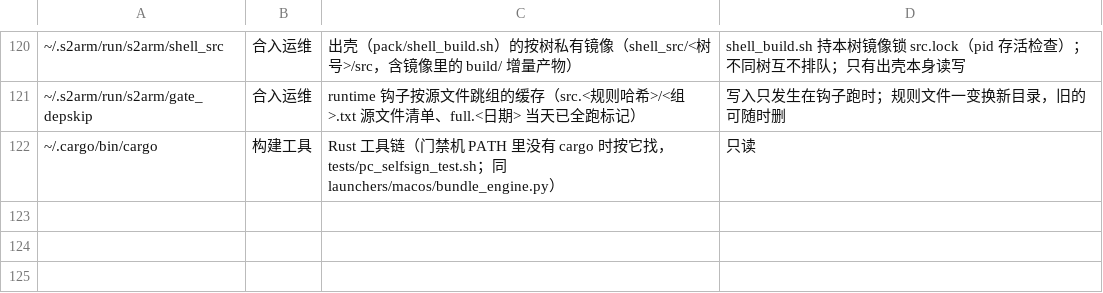
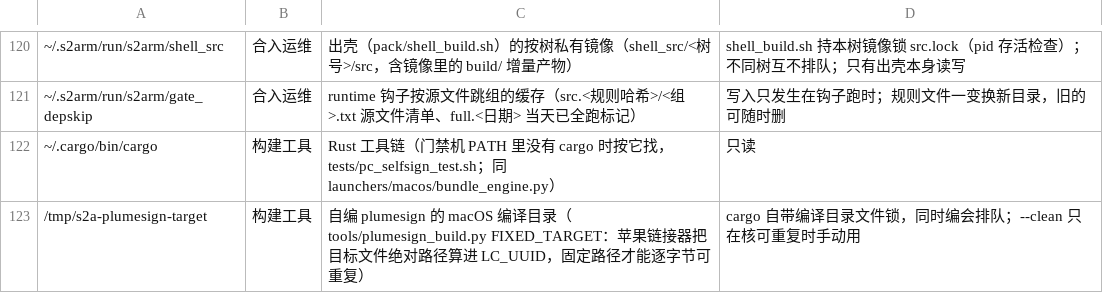
Before and after one commit to 642223522/S2Arm, a TSV file: tools/shared_paths.tsv, drawn as a sheet; only a part is shown, gaps mark what is left out; the diff names each change by its address in the sheet, - before the commit and + after, or states it on an @@ line.

```diff
--- a/tools/shared_paths.tsv
+++ b/tools/shared_paths.tsv
+row 123: /tmp/s2a-plumesign-target | 构建工具 | 自编 plumesign 的 macOS 编译目录（tools/plumesign_build.py FIXED_TARGET：苹果链接器把目标文件绝对路径算进 LC_UUID，固定路径才能逐字节可重复） | cargo 自带编译目录文件锁，同时编会排队；--clean 只在核可重复时手动用
```
